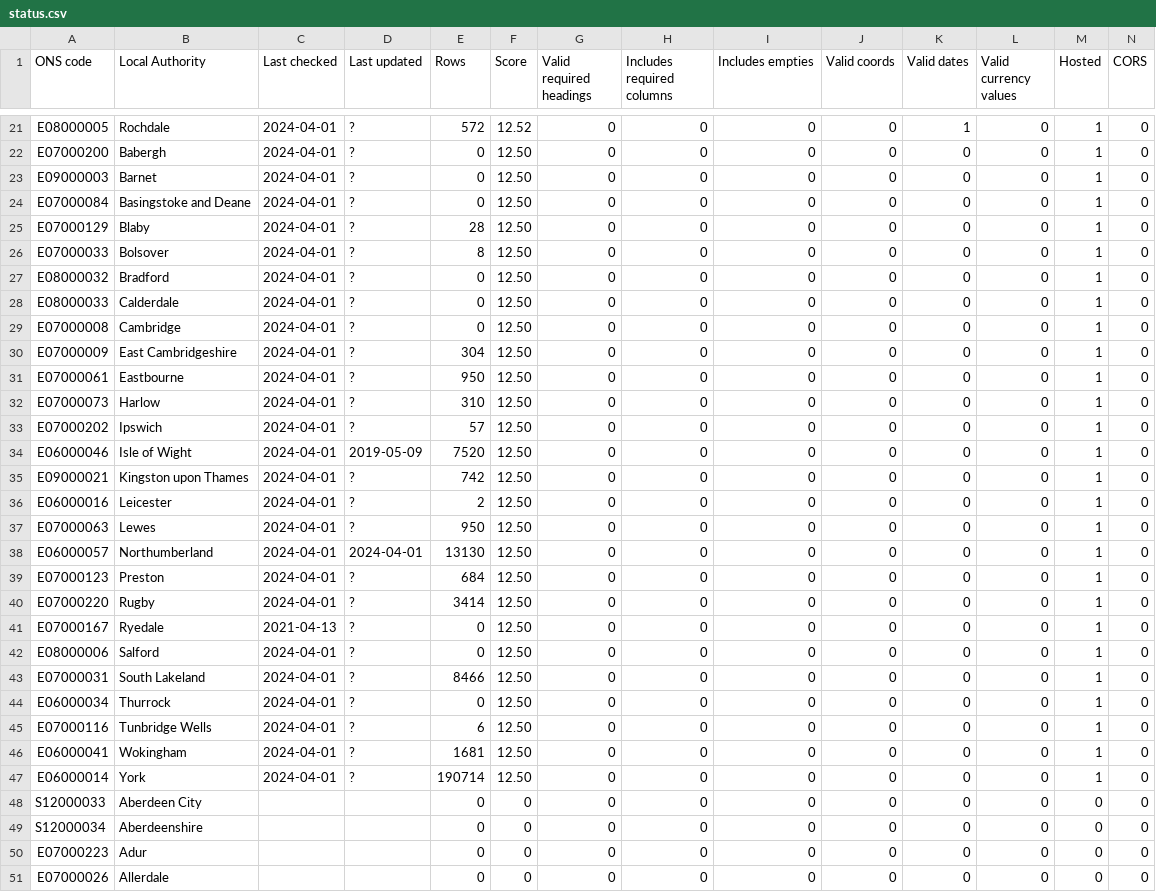
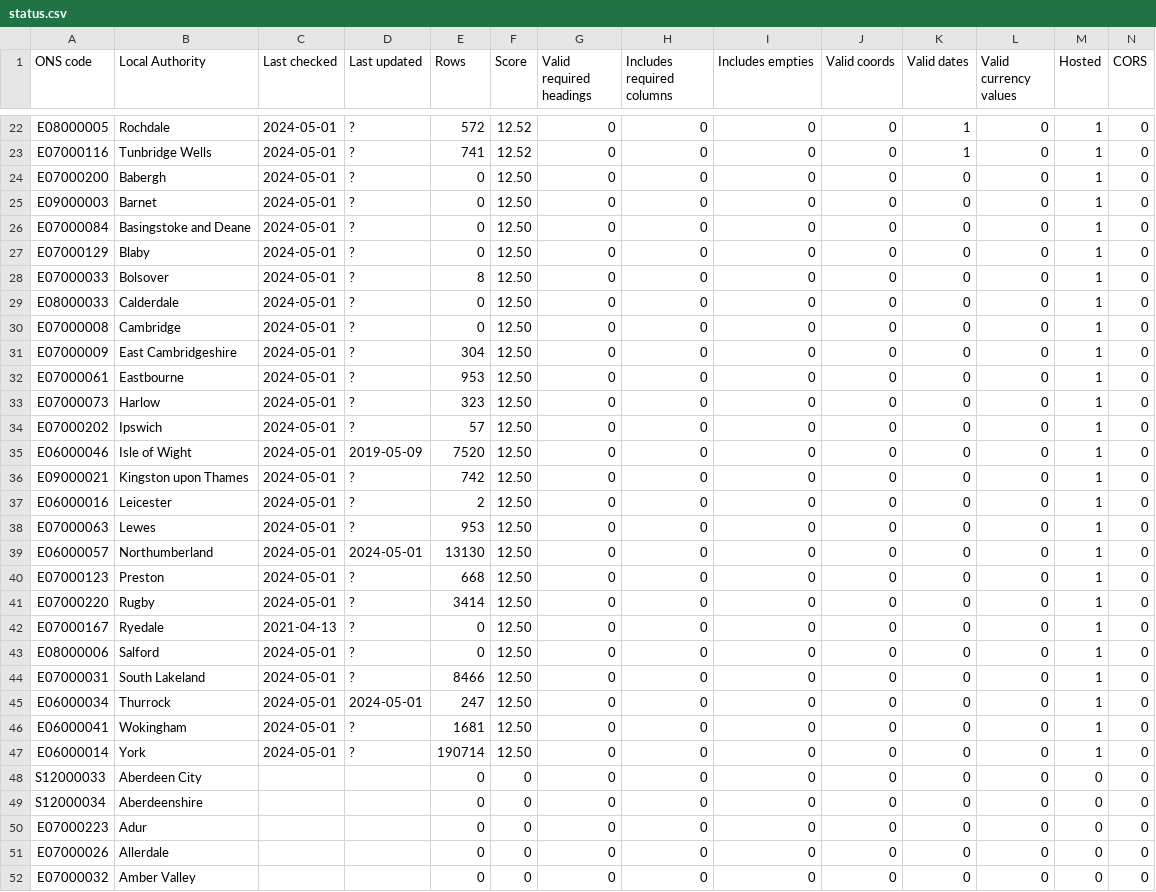
Before and after one commit to odileeds/business-rates, a CSV file: status.csv, drawn as a sheet; only a part is shown, gaps mark what is left out; the shorter side is filled out with more unchanged rows; removed rows and columns are numbered as before the commit, all else as after; the diff covers the shown part only; the diff names each change by its address in the sheet, - before the commit and + after, or states it on an @@ line.

```diff
--- a/status.csv
+++ b/status.csv
-C22 (Last checked): 2024-04-01
+C22 (Last checked): 2024-05-01
+row 23: E07000116 | Tunbridge Wells | 2024-05-01 | ? | 741 | 12.52 | 0 | 0 | 0 | 0 | 1 | 0 | 1 | 0
-C24:C28 (Last checked): 2024-04-01
+C24:C28 (Last checked): 2024-05-01
-E27 (Rows): 28
+E27 (Rows): 0
-row 27: E08000032 | Bradford | 2024-04-01 | ? | 0 | 12.50 | 0 | 0 | 0 | 0 | 0 | 0 | 1 | 0
-C29:C41 (Last checked): 2024-04-01
+C29:C41 (Last checked): 2024-05-01
-E32 (Rows): 950
+E32 (Rows): 953
-E33 (Rows): 310
+E33 (Rows): 323
-E38 (Rows): 950
+E38 (Rows): 953
-D39 (Last updated): 2024-04-01
+D39 (Last updated): 2024-05-01
-E40 (Rows): 684
+E40 (Rows): 668
-C43:C45 (Last checked): 2024-04-01
+C43:C45 (Last checked): 2024-05-01
-D45 (Last updated): ?
+D45 (Last updated): 2024-05-01
-E45 (Rows): 0
+E45 (Rows): 247
-row 45: E07000116 | Tunbridge Wells | 2024-04-01 | ? | 6 | 12.50 | 0 | 0 | 0 | 0 | 0 | 0 | 1 | 0
-C46:C47 (Last checked): 2024-04-01
+C46:C47 (Last checked): 2024-05-01
```
Also changed, not shown: 1 added row and 26 edited cells elsewhere in this file, 1 other file.
